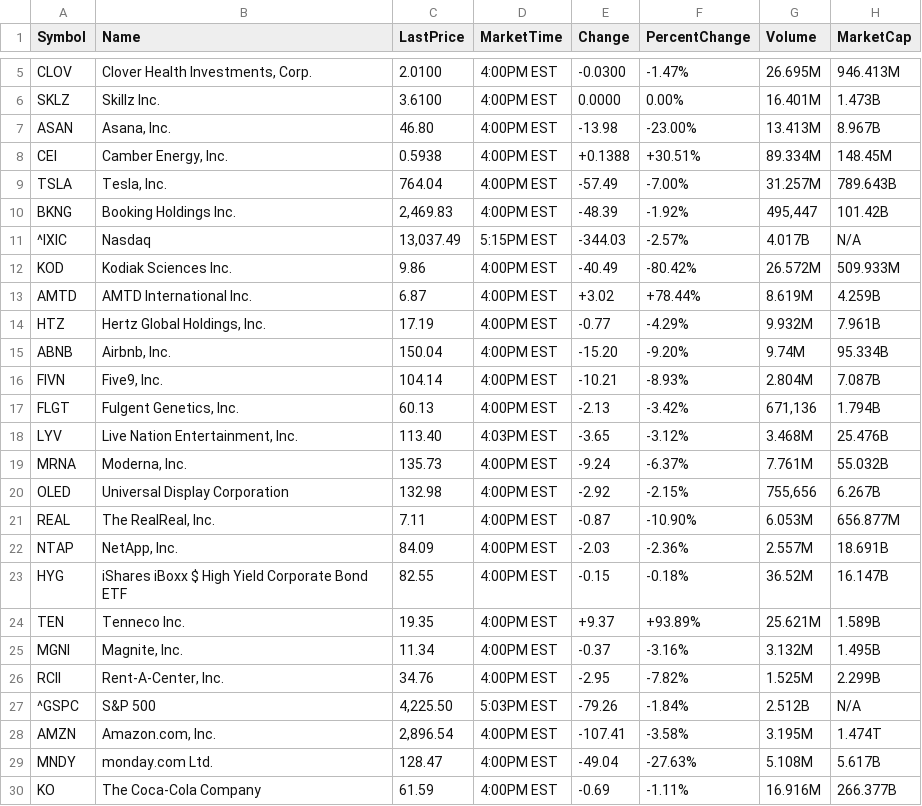
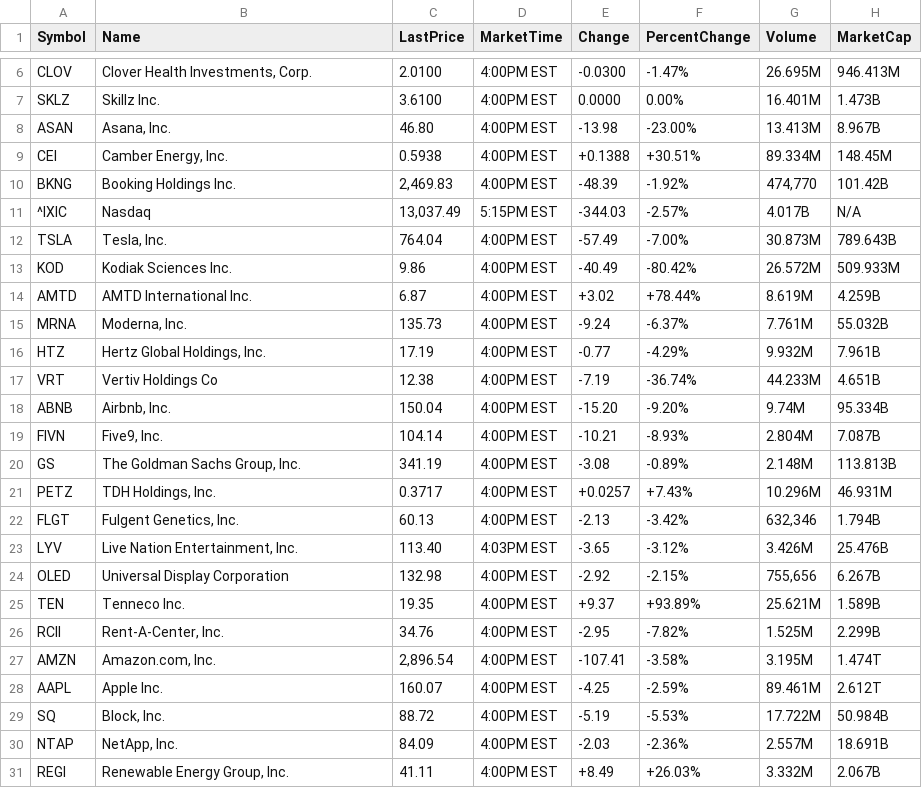
Before and after one commit to vinodvidhole/yahoo-finance-scraper, a CSV file: trending.csv, drawn as a sheet; only a part is shown, gaps mark what is left out; the diff covers the shown part only.

```diff
--- a/trending.csv
+++ b/trending.csv
@@ -8,23 +9,23 @@ ASAN,"Asana, Inc.",46.80,4:00PM EST,-13.98,-23.00%,13.413M,8.967B
 CEI,"Camber Energy, Inc.",0.5938,4:00PM EST,+0.1388,+30.51%,89.334M,148.45M
-TSLA,"Tesla, Inc.",764.04,4:00PM EST,-57.49,-7.00%,31.257M,789.643B
-BKNG,Booking Holdings Inc.,"2,469.83",4:00PM EST,-48.39,-1.92%,"495,447",101.42B
+BKNG,Booking Holdings Inc.,"2,469.83",4:00PM EST,-48.39,-1.92%,"474,770",101.42B
 ^IXIC,Nasdaq,"13,037.49",5:15PM EST,-344.03,-2.57%,4.017B,N/A
+TSLA,"Tesla, Inc.",764.04,4:00PM EST,-57.49,-7.00%,30.873M,789.643B
 KOD,Kodiak Sciences Inc.,9.86,4:00PM EST,-40.49,-80.42%,26.572M,509.933M
 AMTD,AMTD International Inc.,6.87,4:00PM EST,+3.02,+78.44%,8.619M,4.259B
+MRNA,"Moderna, Inc.",135.73,4:00PM EST,-9.24,-6.37%,7.761M,55.032B
 HTZ,"Hertz Global Holdings, Inc.",17.19,4:00PM EST,-0.77,-4.29%,9.932M,7.961B
+VRT,Vertiv Holdings Co,12.38,4:00PM EST,-7.19,-36.74%,44.233M,4.651B
 ABNB,"Airbnb, Inc.",150.04,4:00PM EST,-15.20,-9.20%,9.74M,95.334B
 FIVN,"Five9, Inc.",104.14,4:00PM EST,-10.21,-8.93%,2.804M,7.087B
-FLGT,"Fulgent Genetics, Inc.",60.13,4:00PM EST,-2.13,-3.42%,"671,136",1.794B
-LYV,"Live Nation Entertainment, Inc.",113.40,4:03PM EST,-3.65,-3.12%,3.468M,25.476B
-MRNA,"Moderna, Inc.",135.73,4:00PM EST,-9.24,-6.37%,7.761M,55.032B
+GS,"The Goldman Sachs Group, Inc.",341.19,4:00PM EST,-3.08,-0.89%,2.148M,113.813B
+PETZ,"TDH Holdings, Inc.",0.3717,4:00PM EST,+0.0257,+7.43%,10.296M,46.931M
+FLGT,"Fulgent Genetics, Inc.",60.13,4:00PM EST,-2.13,-3.42%,"632,346",1.794B
+LYV,"Live Nation Entertainment, Inc.",113.40,4:03PM EST,-3.65,-3.12%,3.426M,25.476B
 OLED,Universal Display Corporation,132.98,4:00PM EST,-2.92,-2.15%,"755,656",6.267B
-REAL,"The RealReal, Inc.",7.11,4:00PM EST,-0.87,-10.90%,6.053M,656.877M
+TEN,Tenneco Inc.,19.35,4:00PM EST,+9.37,+93.89%,25.621M,1.589B
+RCII,"Rent-A-Center, Inc.",34.76,4:00PM EST,-2.95,-7.82%,1.525M,2.299B
+AMZN,"Amazon.com, Inc.","2,896.54",4:00PM EST,-107.41,-3.58%,3.195M,1.474T
+AAPL,Apple Inc.,160.07,4:00PM EST,-4.25,-2.59%,89.461M,2.612T
+SQ,"Block, Inc.",88.72,4:00PM EST,-5.19,-5.53%,17.722M,50.984B
 NTAP,"NetApp, Inc.",84.09,4:00PM EST,-2.03,-2.36%,2.557M,18.691B
-HYG,iShares iBoxx $ High Yield Corporate Bond ETF,82.55,4:00PM EST,-0.15,-0.18%,36.52M,16.147B
-TEN,Tenneco Inc.,19.35,4:00PM EST,+9.37,+93.89%,25.621M,1.589B
-MGNI,"Magnite, Inc.",11.34,4:00PM EST,-0.37,-3.16%,3.132M,1.495B
-RCII,"Rent-A-Center, Inc.",34.76,4:00PM EST,-2.95,-7.82%,1.525M,2.299B
-^GSPC,S&P 500,"4,225.50",5:03PM EST,-79.26,-1.84%,2.512B,N/A
-AMZN,"Amazon.com, Inc.","2,896.54",4:00PM EST,-107.41,-3.58%,3.195M,1.474T
-MNDY,monday.com Ltd.,128.47,4:00PM EST,-49.04,-27.63%,5.108M,5.617B
-KO,The Coca-Cola Company,61.59,4:00PM EST,-0.69,-1.11%,16.916M,266.377B
+REGI,"Renewable Energy Group, Inc.",41.11,4:00PM EST,+8.49,+26.03%,3.332M,2.067B
```
Also changed, not shown: 2 added rows and 1 removed row elsewhere in this file, 1 other file.
